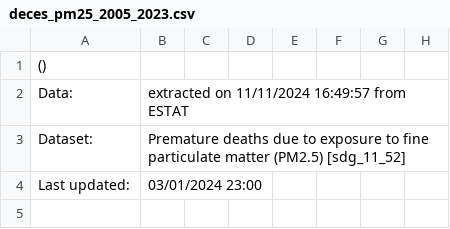
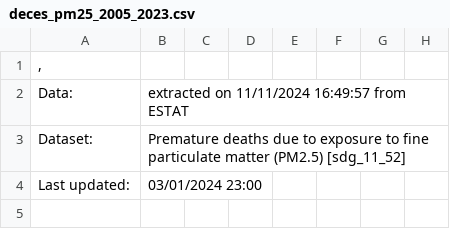
Before and after one commit to kurotako-data/eco_innovation_particules_fines, a CSV file: data/deces_pm25_2005_2023.csv, drawn as a sheet; only a part is shown; the diff names each change by its address in the sheet, - before the commit and + after, or states it on an @@ line.

Commit message:
Update deces_pm25_2005_2023.csv

```diff
--- a/data/deces_pm25_2005_2023.csv
+++ b/data/deces_pm25_2005_2023.csv
-A1: ()
+A1: ,
```
